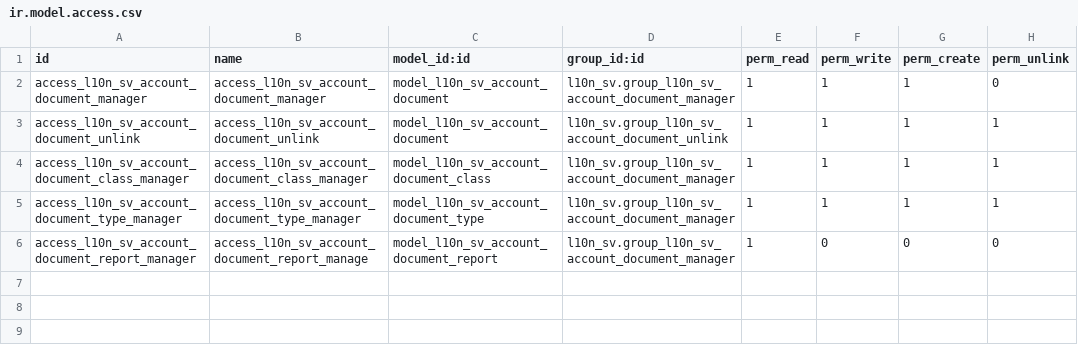
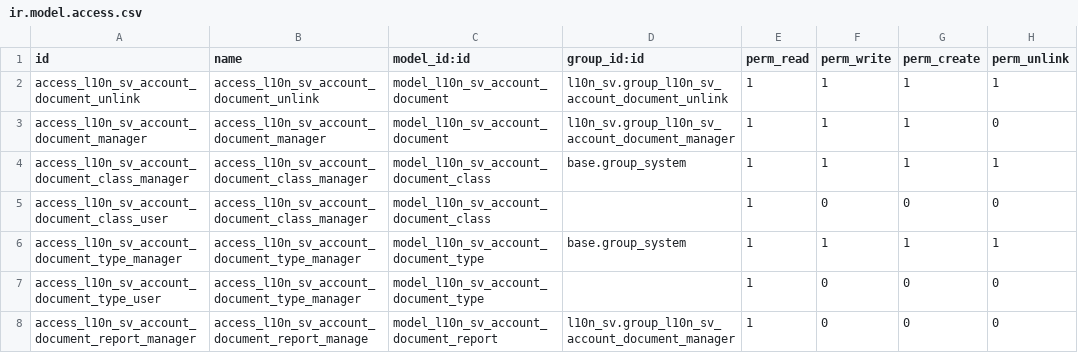
Before and after one commit to exaap/OCA, a CSV file: l10n_sv/security/ir.model.access.csv, drawn as a sheet.

```diff
--- a/l10n_sv/security/ir.model.access.csv
+++ b/l10n_sv/security/ir.model.access.csv
@@ -1,6 +1,8 @@
 id,name,model_id:id,group_id:id,perm_read,perm_write,perm_create,perm_unlink
+access_l10n_sv_account_document_unlink,access_l10n_sv_account_document_unlink,model_l10n_sv_account_document,l10n_sv.group_l10n_sv_account_document_unlink,1,1,1,1
 access_l10n_sv_account_document_manager,access_l10n_sv_account_document_manager,model_l10n_sv_account_document,l10n_sv.group_l10n_sv_account_document_manager,1,1,1,0
-access_l10n_sv_account_document_unlink,access_l10n_sv_account_document_unlink,model_l10n_sv_account_document,l10n_sv.group_l10n_sv_account_document_unlink,1,1,1,1
-access_l10n_sv_account_document_class_manager,access_l10n_sv_account_document_class_manager,model_l10n_sv_account_document_class,l10n_sv.group_l10n_sv_account_document_manager,1,1,1,1
-access_l10n_sv_account_document_type_manager,access_l10n_sv_account_document_type_manager,model_l10n_sv_account_document_type,l10n_sv.group_l10n_sv_account_document_manager,1,1,1,1
+access_l10n_sv_account_document_class_manager,access_l10n_sv_account_document_class_manager,model_l10n_sv_account_document_class,base.group_system,1,1,1,1
+access_l10n_sv_account_document_class_user,access_l10n_sv_account_document_class_manager,model_l10n_sv_account_document_class,,1,0,0,0
+access_l10n_sv_account_document_type_manager,access_l10n_sv_account_document_type_manager,model_l10n_sv_account_document_type,base.group_system,1,1,1,1
+access_l10n_sv_account_document_type_user,access_l10n_sv_account_document_type_manager,model_l10n_sv_account_document_type,,1,0,0,0
 access_l10n_sv_account_document_report_manager,access_l10n_sv_account_document_report_manage,model_l10n_sv_account_document_report,l10n_sv.group_l10n_sv_account_document_manager,1,0,0,0
```
Also changed, not shown: l10n_sv/data/l10n_sv_account.document.type.csv, 16 other files.
